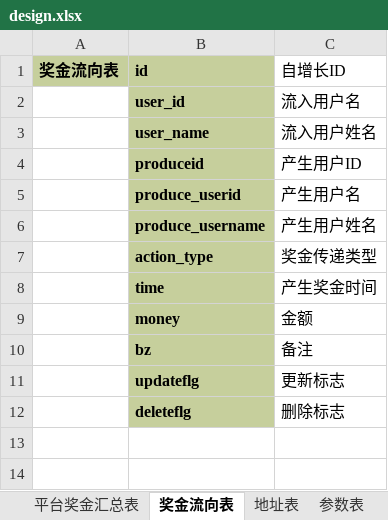
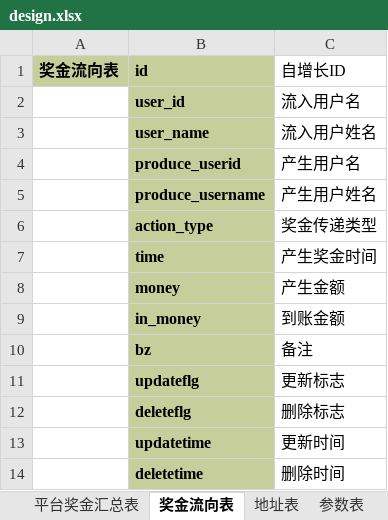
Before and after one commit to Eumen/XinYuan, an Excel workbook: document/design.xlsx, sheet 奖金流向表, drawn as a sheet; values as stored, in another font and other column widths than the file's, no borders; removed rows and columns are numbered as before the commit, all else as after; the diff names each change by its address in the sheet, - before the commit and + after, or states it on an @@ line.

```diff
--- a/document/design.xlsx (sheet 奖金流向表)
+++ b/document/design.xlsx (sheet 奖金流向表)
-row 4:  | produceid | 产生用户ID
-C8 (自增长ID): 金额
+C8 (自增长ID): 产生金额
+row 9:  | in_money | 到账金额
+row 13:  | updatetime | 更新时间
+row 14:  | deletetime | 删除时间
```
Also changed, not shown: sheet 会员表, sheet 购物表, sheet 数据库建表, sheet 参数表, sheet 平台奖金汇总表, sheet 地址表, 6 more sheets, charts or pictures.
